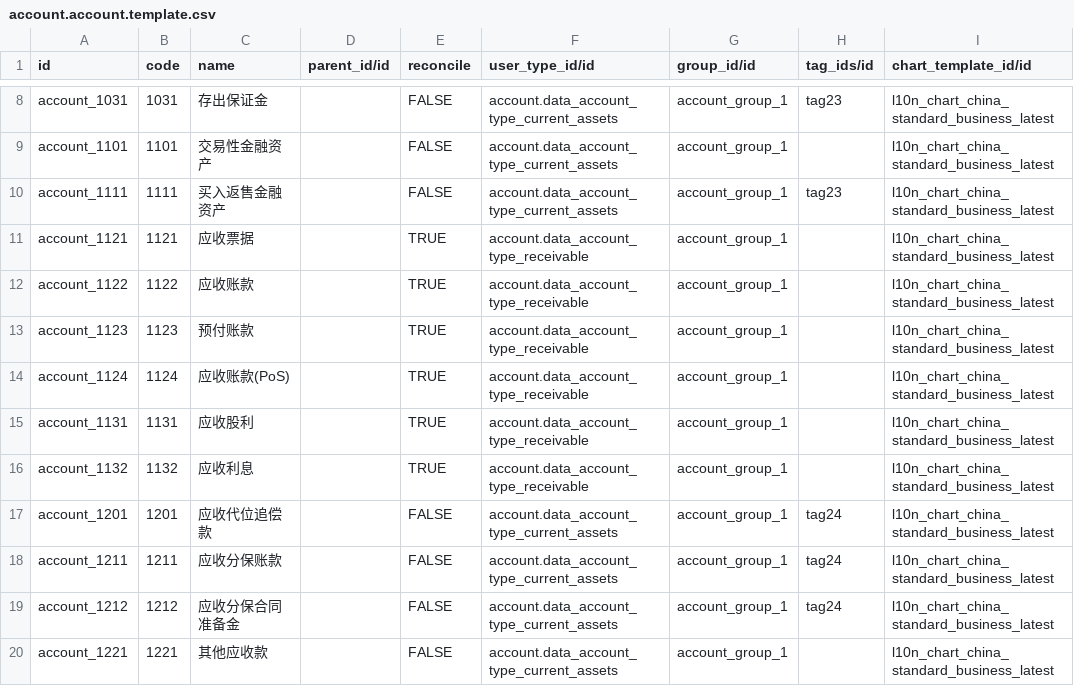
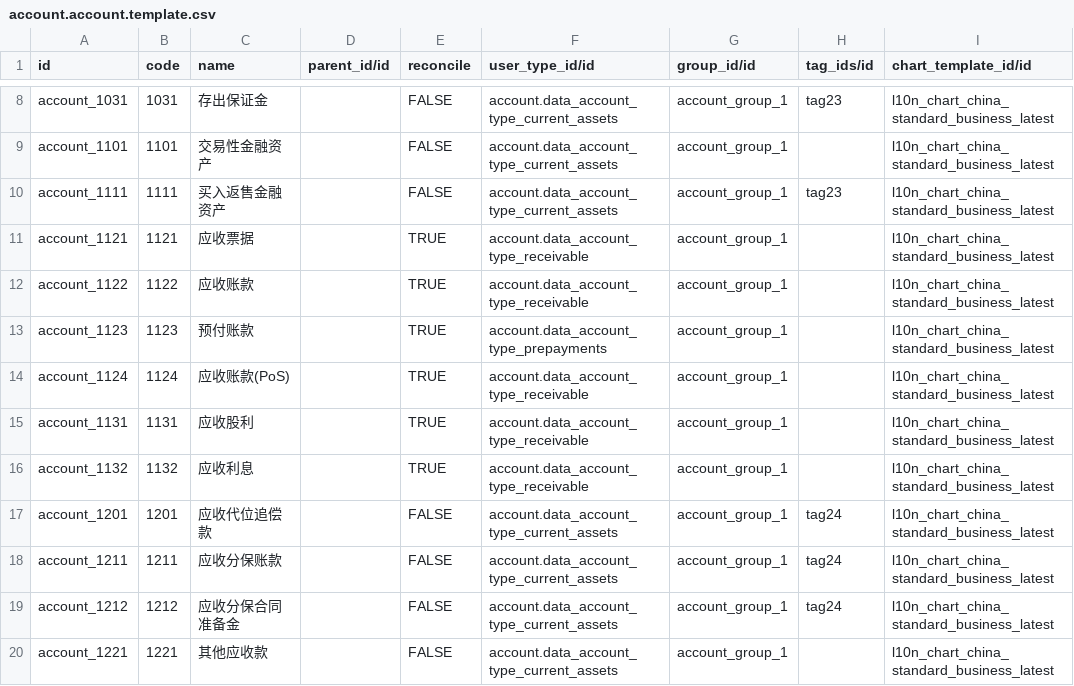
Before and after one commit to guohuadeng/app-odoo, a CSV file: l10n_cn_standard_latest/data/account.account.template.csv, drawn as a sheet; only a part is shown, gaps mark what is left out.

```diff
--- a/l10n_cn_standard_latest/data/account.account.template.csv
+++ b/l10n_cn_standard_latest/data/account.account.template.csv
@@ -12,3 +12,3 @@ account_1121,1121,应收票据,,TRUE,account.data_account_type_receivable,accoun
 account_1122,1122,应收账款,,TRUE,account.data_account_type_receivable,account_group_1,,l10n_chart_china_standard_business_latest
-account_1123,1123,预付账款,,TRUE,account.data_account_type_receivable,account_group_1,,l10n_chart_china_standard_business_latest
+account_1123,1123,预付账款,,TRUE,account.data_account_type_prepayments,account_group_1,,l10n_chart_china_standard_business_latest
 account_1124,1124,应收账款(PoS),,TRUE,account.data_account_type_receivable,account_group_1,,l10n_chart_china_standard_business_latest
```
Also changed, not shown: 4 other files.
